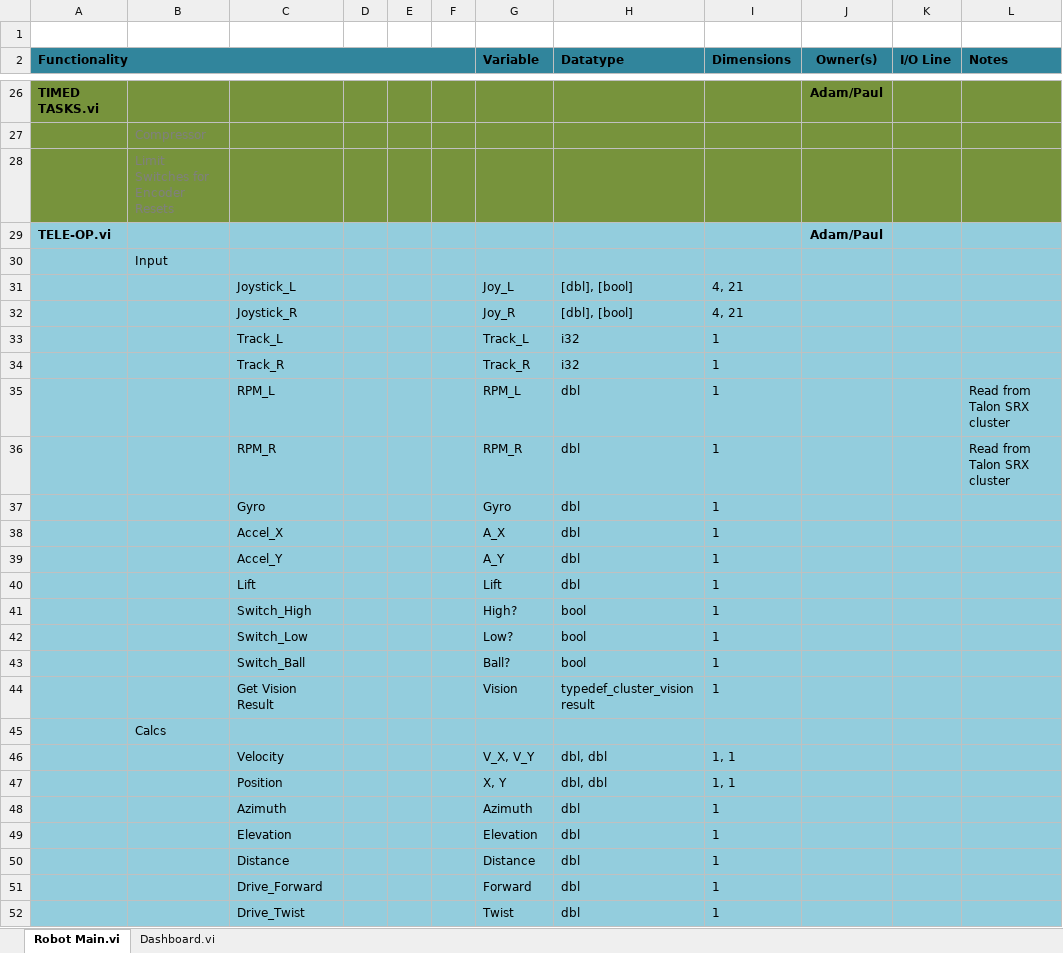
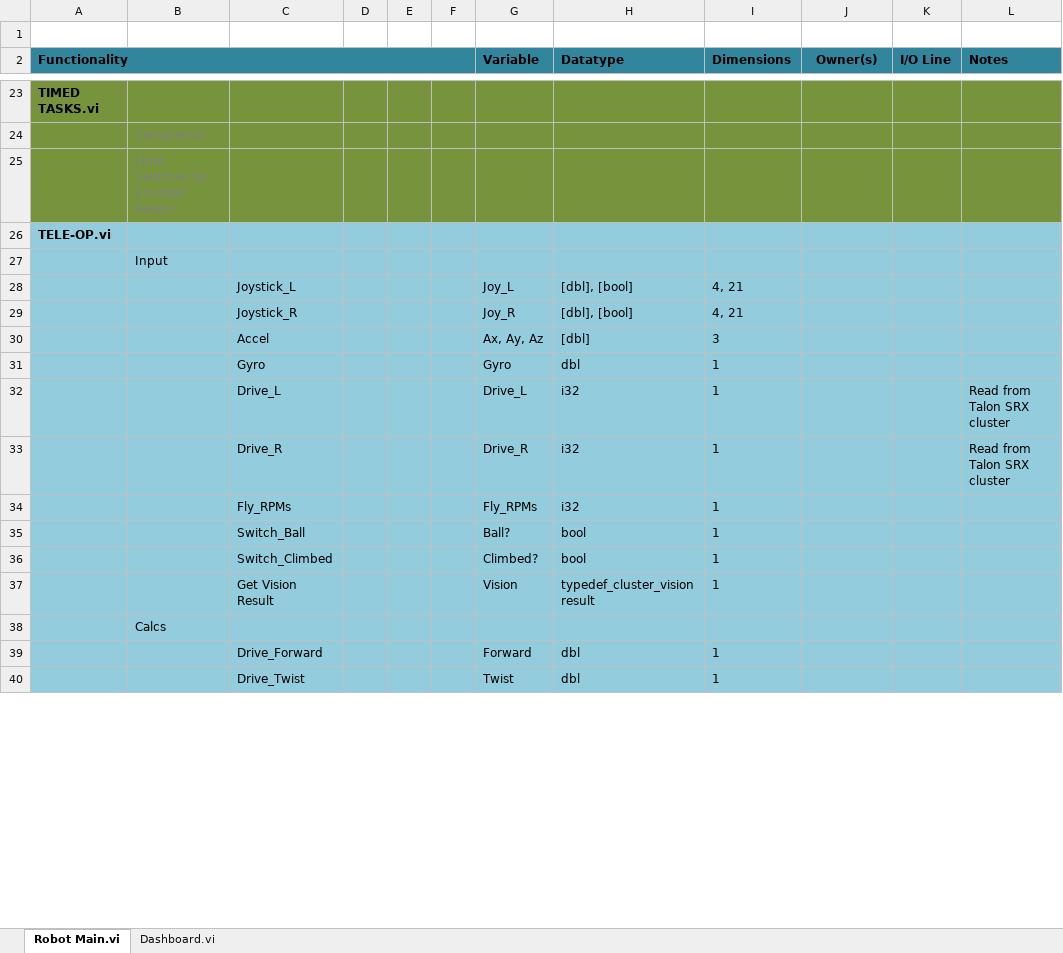
Before and after one commit to 0Zaga0/El-Tigre-2017, an Excel workbook: 2017 Zou Keepers RI3D Project Management.xlsx, sheet Robot Main.vi, drawn as a sheet; only a part is shown, gaps mark what is left out; values as stored, in another font and other column widths than the file's, no borders; removed rows and columns are numbered as before the commit, all else as after; the diff covers the shown part only; the diff names each change by its address in the sheet, - before the commit and + after, or states it on an @@ line.

Commit message:
Begin ready

```diff
--- a/2017 Zou Keepers RI3D Project Management.xlsx (sheet Robot Main.vi)
+++ b/2017 Zou Keepers RI3D Project Management.xlsx (sheet Robot Main.vi)
-J23 (Owner(s)): Adam/Paul
+J23 (Owner(s)): (empty)
-J26 (Owner(s)): Adam/Paul
+J26 (Owner(s)): (empty)
-row 33:  |  | Track_L |  |  |  | Track_L | i32 | 1
-row 34:  |  | Track_R |  |  |  | Track_R | i32 | 1
-row 35:  |  | RPM_L |  |  |  | RPM_L | dbl | 1 |  |  | Read from Talon SRX cluster
-row 36:  |  | RPM_R |  |  |  | RPM_R | dbl | 1 |  |  | Read from Talon SRX cluster
+row 30:  |  | Accel |  |  |  | Ax, Ay, Az | [dbl] | 3
-row 38:  |  | Accel_X |  |  |  | A_X | dbl | 1
-row 39:  |  | Accel_Y |  |  |  | A_Y | dbl | 1
-row 40:  |  | Lift |  |  |  | Lift | dbl | 1
-row 41:  |  | Switch_High |  |  |  | High? | bool | 1
-row 42:  |  | Switch_Low |  |  |  | Low? | bool | 1
+row 32:  |  | Drive_L |  |  |  | Drive_L | i32 | 1 |  |  | Read from Talon SRX cluster
+row 33:  |  | Drive_R |  |  |  | Drive_R | i32 | 1 |  |  | Read from Talon SRX cluster
+row 34:  |  | Fly_RPMs |  |  |  | Fly_RPMs | i32 | 1
+row 36:  |  | Switch_Climbed |  |  |  | Climbed? | bool | 1
-row 46:  |  | Velocity |  |  |  | V_X, V_Y | dbl, dbl | 1, 1
-row 47:  |  | Position |  |  |  | X, Y | dbl, dbl | 1, 1
-row 48:  |  | Azimuth |  |  |  | Azimuth | dbl | 1
-row 49:  |  | Elevation |  |  |  | Elevation | dbl | 1
-row 50:  |  | Distance |  |  |  | Distance | dbl | 1
```
Also changed, not shown: 24 added rows, 19 removed rows and 36 edited cells elsewhere in this sheet.
